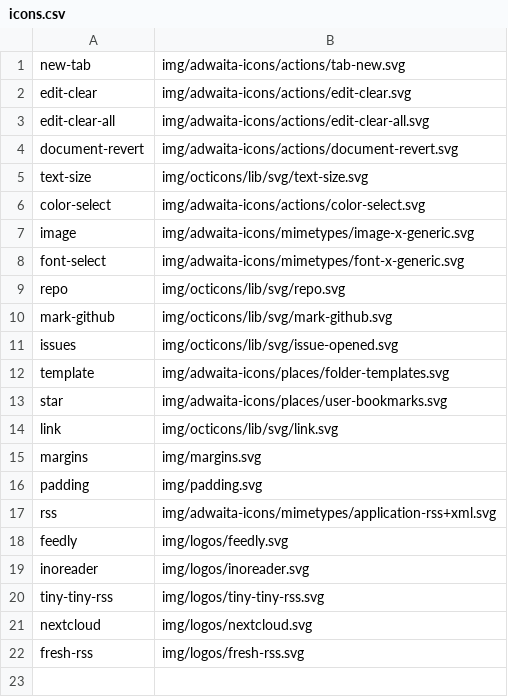
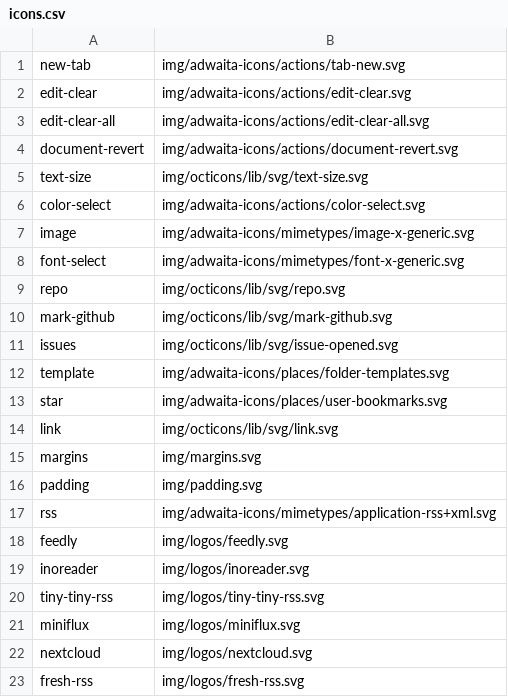
Before and after one commit to shgysk8zer0/awesome-rss, a CSV file: img/icons.csv, drawn as a sheet; the diff names each change by its address in the sheet, - before the commit and + after, or states it on an @@ line.

Commit message:
feat(services): add miniflux support

```diff
--- a/img/icons.csv
+++ b/img/icons.csv
+row 21: miniflux | img/logos/miniflux.svg
```
Also changed, not shown: 2 other files.
